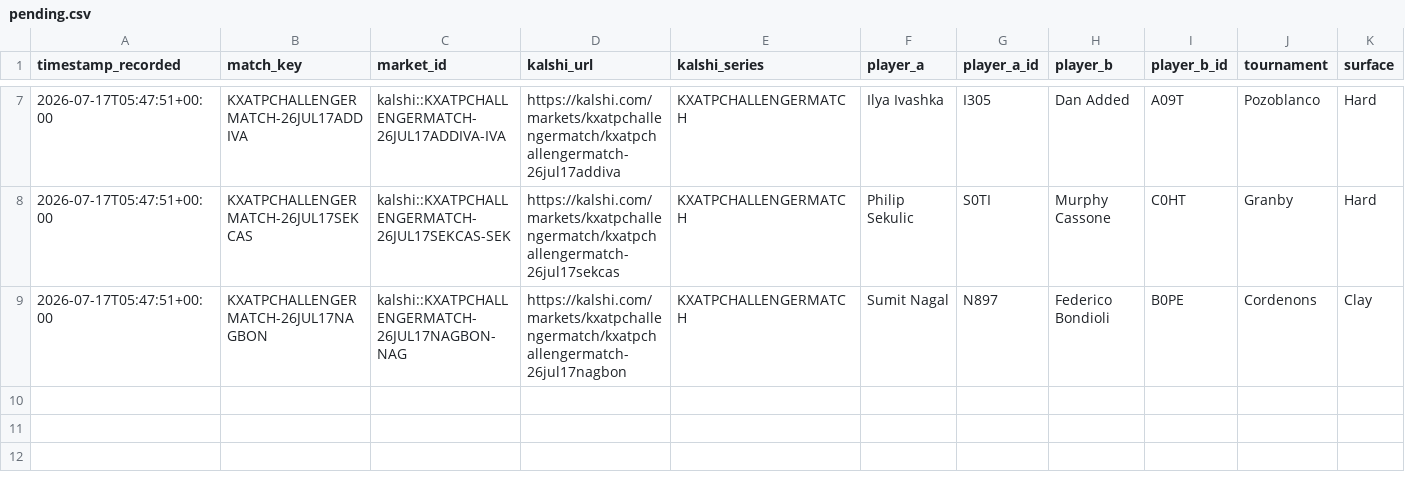
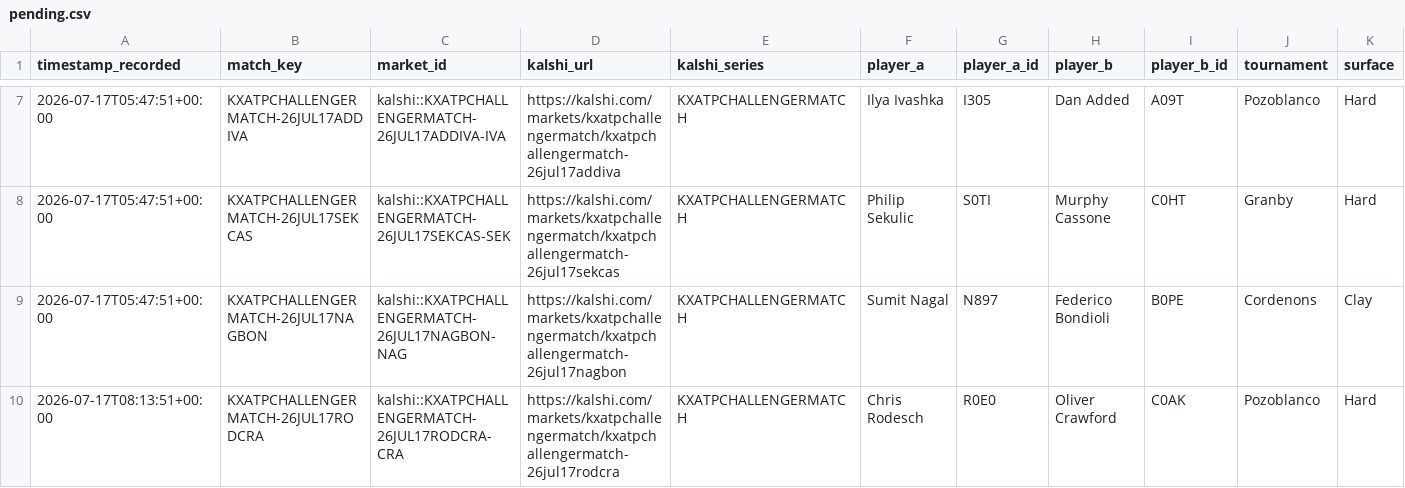
Before and after one commit to TKM6403/tennis-prediction-market, a CSV file: data/paper_trades/pending.csv, drawn as a sheet; only a part is shown, gaps mark what is left out; rows hold the shown columns only; the diff names each change by its address in the sheet, - before the commit and + after, or states it on an @@ line.

Commit message:
auto(paper-trader): 2026-07-17T08:14:51Z scan/settle

```diff
--- a/data/paper_trades/pending.csv
+++ b/data/paper_trades/pending.csv
+row 10: 2026-07-17T08:13:51+00:00 | KXATPCHALLENGERMATCH-26JUL17RODCRA | kalshi::KXATPCHALLENGERMATCH-26JUL17RODCRA-CRA | https://kalshi.com/markets/kxatpchallengermatch/kxatpchallengermatch-26jul17rodcra | KXATPCHALLENGERMATCH | Chris Rodesch | R0E0 | Oliver Crawford | C0AK | Pozoblanco | Hard
```
Also changed, not shown: 4 other files.
